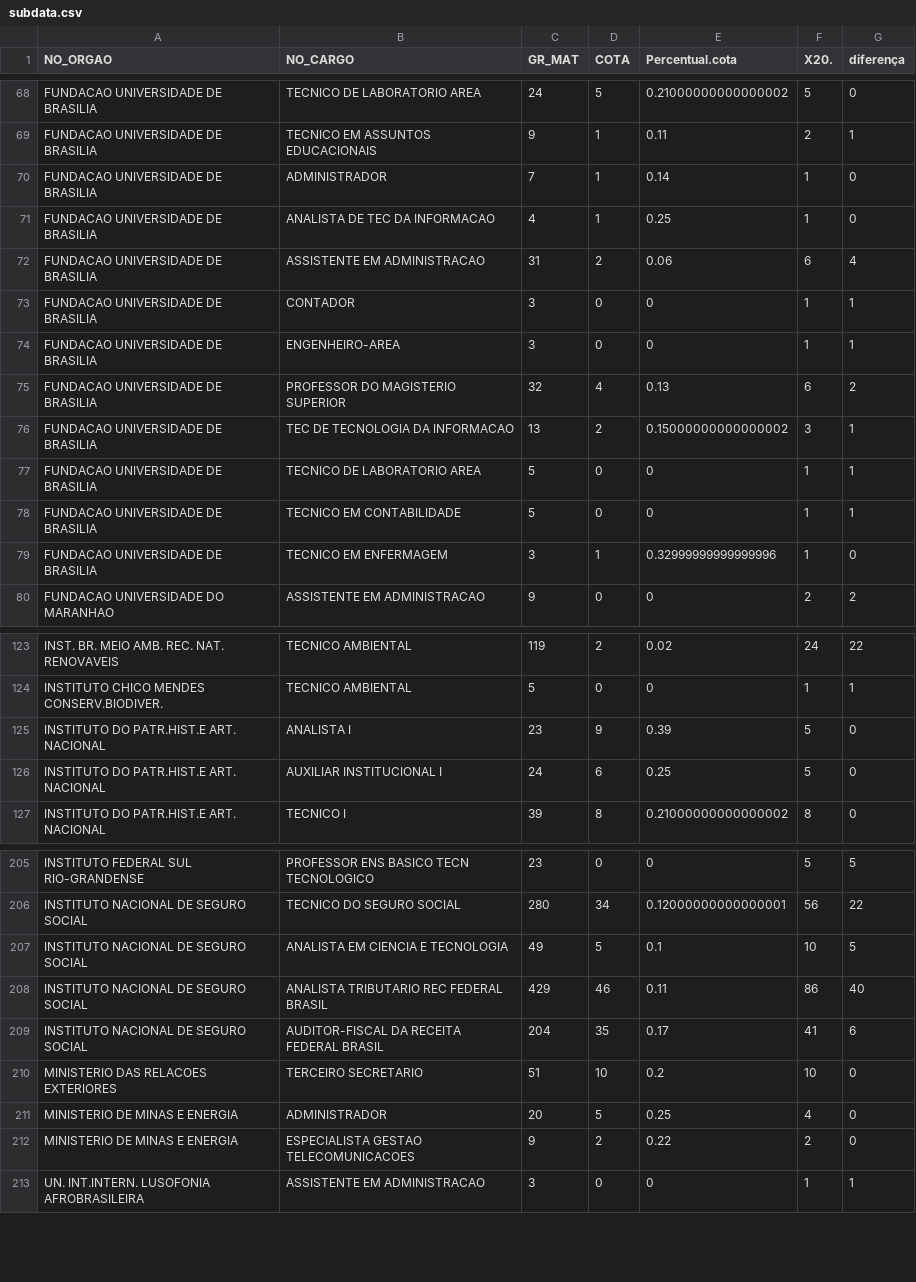
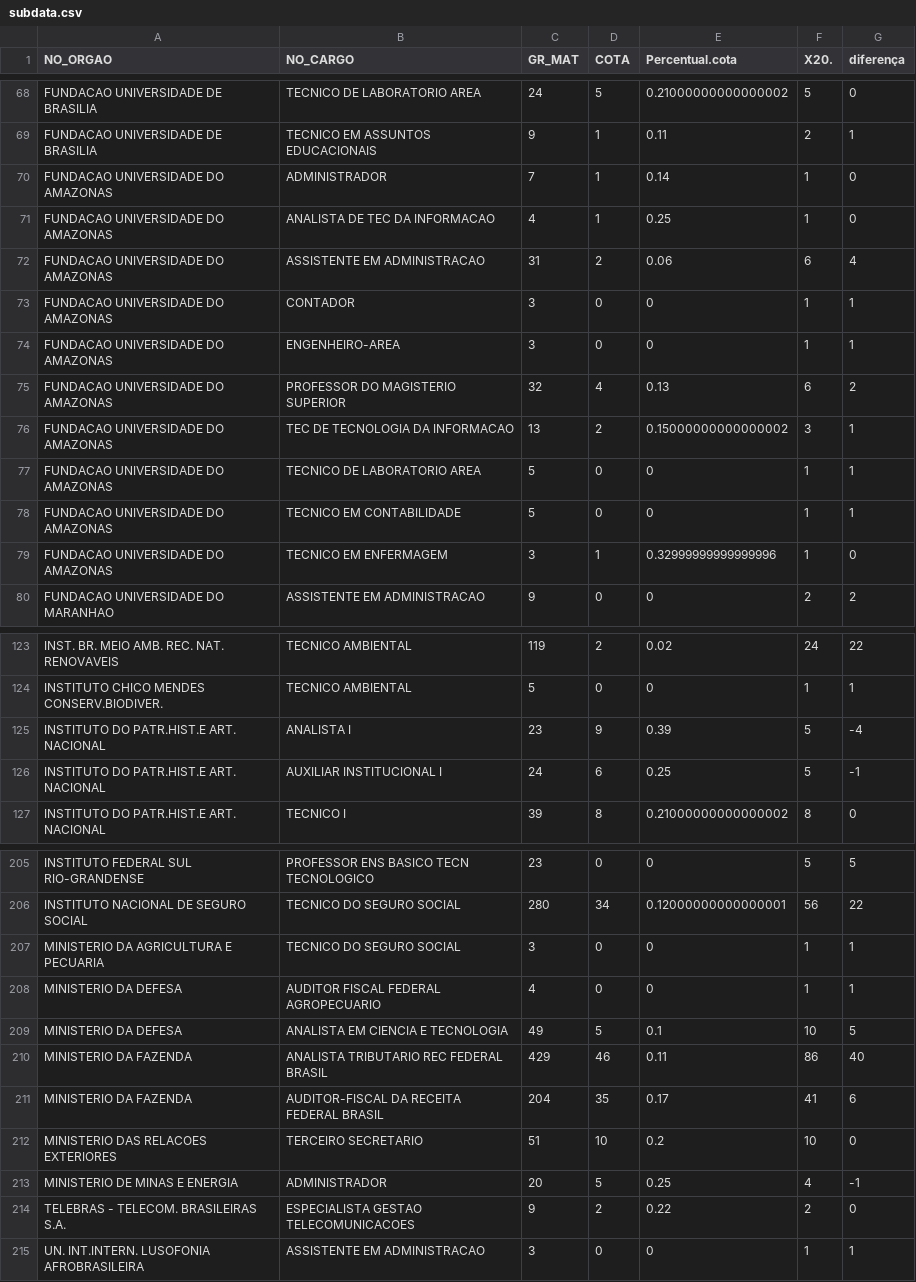
Before and after one commit to mar-celo/Cotas_raciais, a CSV file: data/subdata.csv, drawn as a sheet; only a part is shown, gaps mark what is left out; the diff covers the shown part only.

Commit message:
Corrigindo subdata

```diff
--- a/data/subdata.csv
+++ b/data/subdata.csv
@@ -69,12 +69,12 @@ FUNDACAO UNIVERSIDADE DE BRASILIA,TECNICO DE LABORATORIO AREA,24,5,0.21000000000
 FUNDACAO UNIVERSIDADE DE BRASILIA,TECNICO EM ASSUNTOS EDUCACIONAIS,9,1,0.11,2,1
-FUNDACAO UNIVERSIDADE DE BRASILIA,ADMINISTRADOR,7,1,0.14,1,0
-FUNDACAO UNIVERSIDADE DE BRASILIA,ANALISTA DE TEC DA INFORMACAO,4,1,0.25,1,0
-FUNDACAO UNIVERSIDADE DE BRASILIA,ASSISTENTE EM ADMINISTRACAO,31,2,0.06,6,4
-FUNDACAO UNIVERSIDADE DE BRASILIA,CONTADOR,3,0,0,1,1
-FUNDACAO UNIVERSIDADE DE BRASILIA,ENGENHEIRO-AREA,3,0,0,1,1
-FUNDACAO UNIVERSIDADE DE BRASILIA,PROFESSOR DO MAGISTERIO SUPERIOR,32,4,0.13,6,2
-FUNDACAO UNIVERSIDADE DE BRASILIA,TEC DE TECNOLOGIA DA INFORMACAO,13,2,0.15000000000000002,3,1
-FUNDACAO UNIVERSIDADE DE BRASILIA,TECNICO DE LABORATORIO AREA,5,0,0,1,1
-FUNDACAO UNIVERSIDADE DE BRASILIA,TECNICO EM CONTABILIDADE,5,0,0,1,1
-FUNDACAO UNIVERSIDADE DE BRASILIA,TECNICO EM ENFERMAGEM,3,1,0.32999999999999996,1,0
+FUNDACAO UNIVERSIDADE DO AMAZONAS,ADMINISTRADOR,7,1,0.14,1,0
+FUNDACAO UNIVERSIDADE DO AMAZONAS,ANALISTA DE TEC DA INFORMACAO,4,1,0.25,1,0
+FUNDACAO UNIVERSIDADE DO AMAZONAS,ASSISTENTE EM ADMINISTRACAO,31,2,0.06,6,4
+FUNDACAO UNIVERSIDADE DO AMAZONAS,CONTADOR,3,0,0,1,1
+FUNDACAO UNIVERSIDADE DO AMAZONAS,ENGENHEIRO-AREA,3,0,0,1,1
+FUNDACAO UNIVERSIDADE DO AMAZONAS,PROFESSOR DO MAGISTERIO SUPERIOR,32,4,0.13,6,2
+FUNDACAO UNIVERSIDADE DO AMAZONAS,TEC DE TECNOLOGIA DA INFORMACAO,13,2,0.15000000000000002,3,1
+FUNDACAO UNIVERSIDADE DO AMAZONAS,TECNICO DE LABORATORIO AREA,5,0,0,1,1
+FUNDACAO UNIVERSIDADE DO AMAZONAS,TECNICO EM CONTABILIDADE,5,0,0,1,1
+FUNDACAO UNIVERSIDADE DO AMAZONAS,TECNICO EM ENFERMAGEM,3,1,0.32999999999999996,1,0
 FUNDACAO UNIVERSIDADE DO MARANHAO,ASSISTENTE EM ADMINISTRACAO,9,0,0,2,2
@@ -124,4 +124,4 @@ INST. BR. MEIO AMB. REC. NAT. RENOVAVEIS,TECNICO AMBIENTAL,119,2,0.02,24,22
 INSTITUTO CHICO MENDES CONSERV.BIODIVER.,TECNICO AMBIENTAL,5,0,0,1,1
-INSTITUTO DO PATR.HIST.E ART. NACIONAL,ANALISTA I,23,9,0.39,5,0
-INSTITUTO DO PATR.HIST.E ART. NACIONAL,AUXILIAR INSTITUCIONAL I,24,6,0.25,5,0
+INSTITUTO DO PATR.HIST.E ART. NACIONAL,ANALISTA I,23,9,0.39,5,-4
+INSTITUTO DO PATR.HIST.E ART. NACIONAL,AUXILIAR INSTITUCIONAL I,24,6,0.25,5,-1
 INSTITUTO DO PATR.HIST.E ART. NACIONAL,TECNICO I,39,8,0.21000000000000002,8,0
@@ -206,8 +206,10 @@ INSTITUTO FEDERAL SUL RIO-GRANDENSE,PROFESSOR ENS BASICO TECN TECNOLOGICO,23,0,0
 INSTITUTO NACIONAL DE SEGURO SOCIAL,TECNICO DO SEGURO SOCIAL,280,34,0.12000000000000001,56,22
-INSTITUTO NACIONAL DE SEGURO SOCIAL,ANALISTA EM CIENCIA E TECNOLOGIA,49,5,0.1,10,5
-INSTITUTO NACIONAL DE SEGURO SOCIAL,ANALISTA TRIBUTARIO REC FEDERAL BRASIL,429,46,0.11,86,40
-INSTITUTO NACIONAL DE SEGURO SOCIAL,AUDITOR-FISCAL DA RECEITA FEDERAL BRASIL,204,35,0.17,41,6
+MINISTERIO DA AGRICULTURA E PECUARIA,TECNICO DO SEGURO SOCIAL,3,0,0,1,1
+MINISTERIO DA DEFESA,AUDITOR FISCAL FEDERAL AGROPECUARIO,4,0,0,1,1
+MINISTERIO DA DEFESA,ANALISTA EM CIENCIA E TECNOLOGIA,49,5,0.1,10,5
+MINISTERIO DA FAZENDA,ANALISTA TRIBUTARIO REC FEDERAL BRASIL,429,46,0.11,86,40
+MINISTERIO DA FAZENDA,AUDITOR-FISCAL DA RECEITA FEDERAL BRASIL,204,35,0.17,41,6
 MINISTERIO DAS RELACOES EXTERIORES,TERCEIRO SECRETARIO,51,10,0.2,10,0
-MINISTERIO DE MINAS E ENERGIA,ADMINISTRADOR,20,5,0.25,4,0
-MINISTERIO DE MINAS E ENERGIA,ESPECIALISTA GESTAO TELECOMUNICACOES,9,2,0.22,2,0
+MINISTERIO DE MINAS E ENERGIA,ADMINISTRADOR,20,5,0.25,4,-1
+TELEBRAS - TELECOM. BRASILEIRAS S.A.,ESPECIALISTA GESTAO TELECOMUNICACOES,9,2,0.22,2,0
 UN. INT.INTERN. LUSOFONIA AFROBRASILEIRA,ASSISTENTE EM ADMINISTRACAO,3,0,0,1,1
```
Also changed, not shown: 28 edited cells elsewhere in this file, 1 other file.
